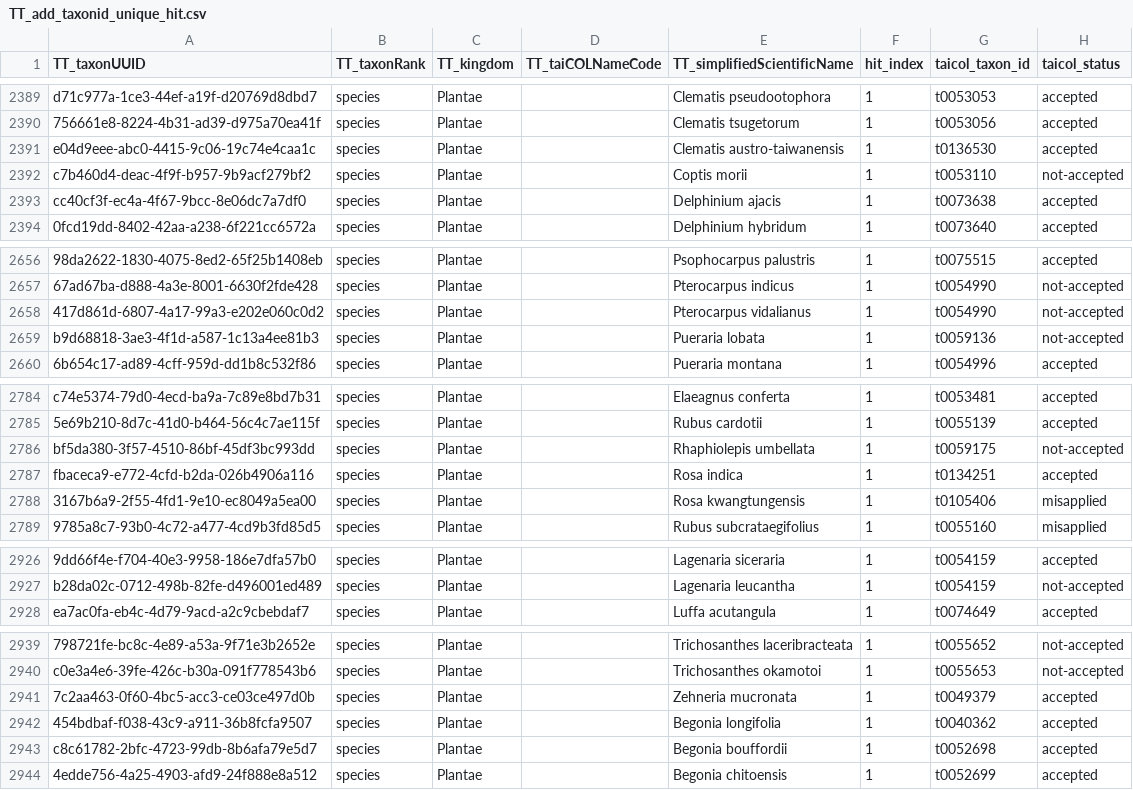
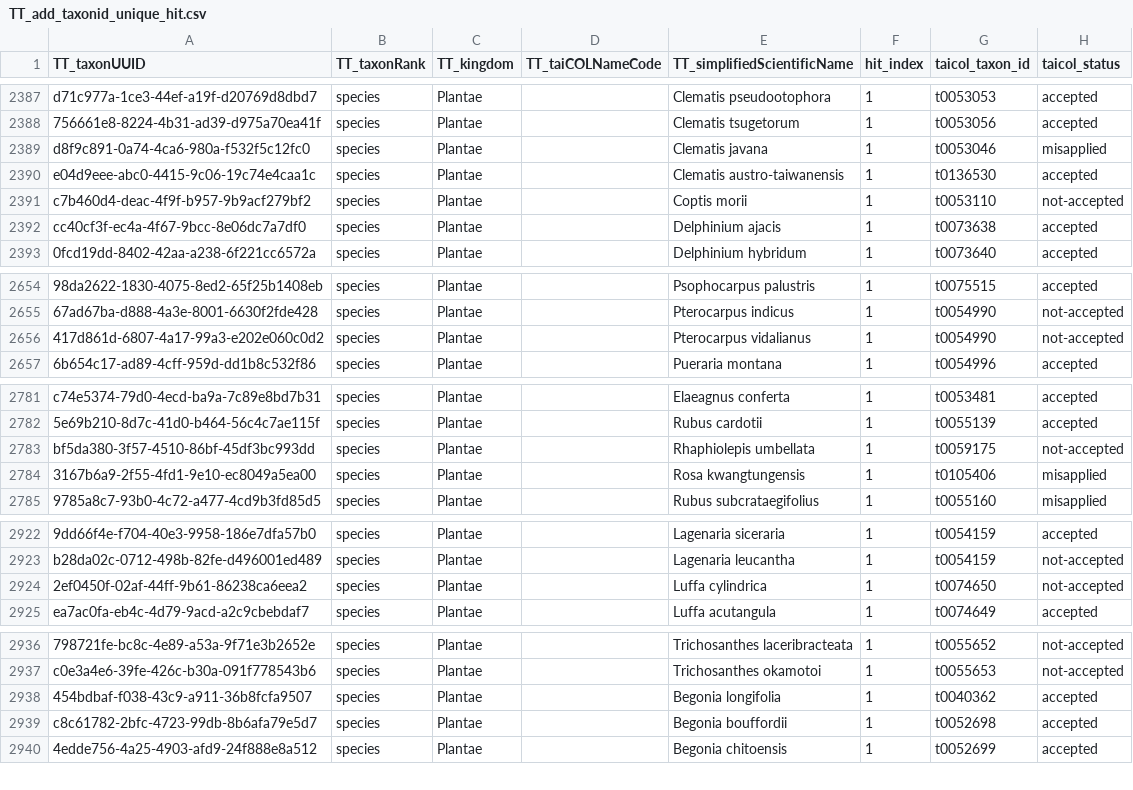
Before and after one commit to TBNworkGroup/Specieslist_Validation_Dashboard, a CSV file: data/output/TT_to_TC_beta/compare/TT_add_taxonid_unique_hit.csv, drawn as a sheet; only a part is shown, gaps mark what is left out; removed rows and columns are numbered as before the commit, all else as after; the diff covers the shown part only; the diff names each change by its address in the sheet, - before the commit and + after, or states it on an @@ line.

```diff
--- a/data/output/TT_to_TC_beta/compare/TT_add_taxonid_unique_hit.csv
+++ b/data/output/TT_to_TC_beta/compare/TT_add_taxonid_unique_hit.csv
+row 2389: d8f9c891-0a74-4ca6-980a-f532f5c12fc0 | species | Plantae |  | Clematis javana | 1 | t0053046 | misapplied
-row 2659: b9d68818-3ae3-4f1d-a587-1c13a4ee81b3 | species | Plantae |  | Pueraria lobata | 1 | t0059136 | not-accepted
-row 2787: fbaceca9-e772-4cfd-b2da-026b4906a116 | species | Plantae |  | Rosa indica | 1 | t0134251 | accepted
+row 2924: 2ef0450f-02af-44ff-9b61-86238ca6eea2 | species | Plantae |  | Luffa cylindrica | 1 | t0074650 | not-accepted
-row 2941: 7c2aa463-0f60-4bc5-acc3-ce03ce497d0b | species | Plantae |  | Zehneria mucronata | 1 | t0049379 | accepted
```
Also changed, not shown: 3 added rows, 9 removed rows and 40 edited cells elsewhere in this file, data/output/TC_attributeerror_result.csv, data/output/TC_duplicates_result.csv, 34 other files.
